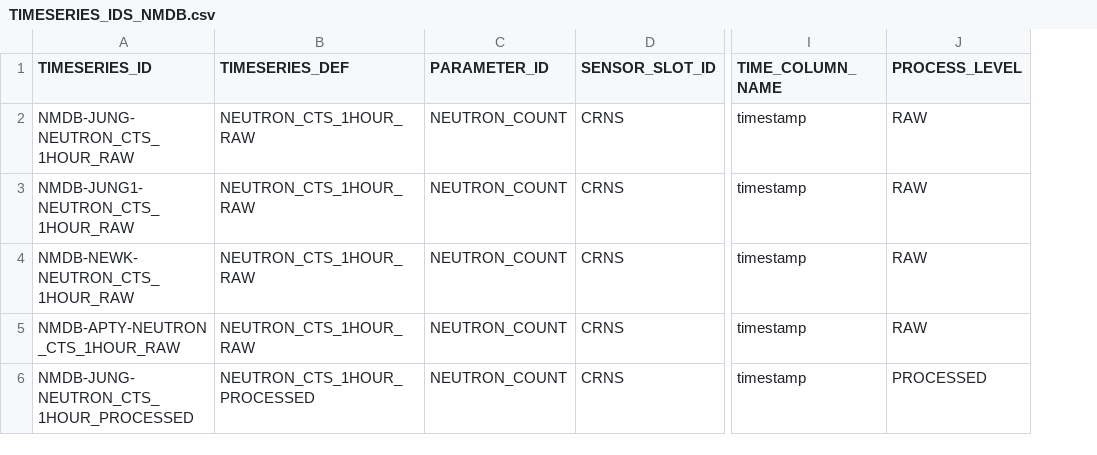
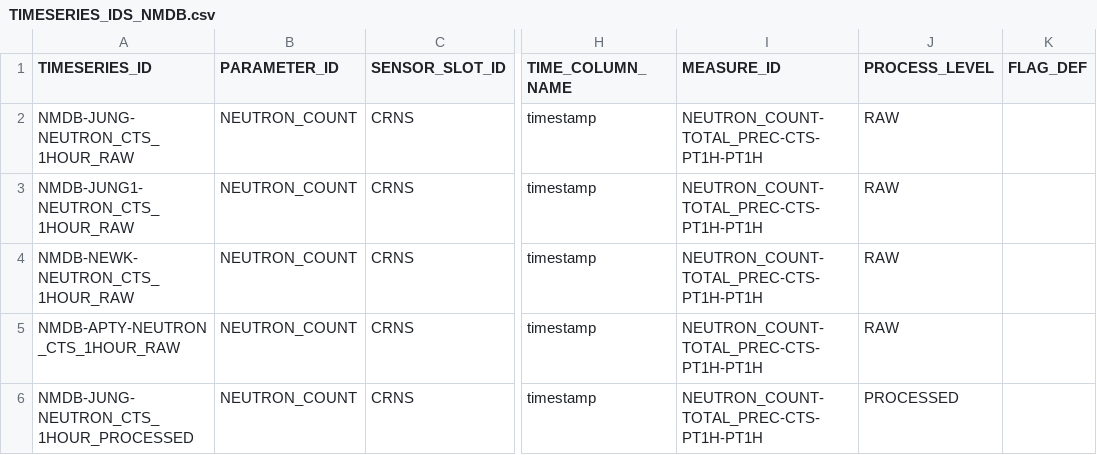
Before and after one commit to NERC-CEH/fdri-discovery, a CSV file: sample_data/src/TIMESERIES_IDS_NMDB.csv, drawn as a sheet; only a part is shown, gaps mark what is left out; removed rows and columns are numbered as before the commit, all else as after; the diff names each change by its address in the sheet, - before the commit and + after, or states it on an @@ line.

Commit message:
Remove NMDB TS DEFS

```diff
--- a/sample_data/src/TIMESERIES_IDS_NMDB.csv
+++ b/sample_data/src/TIMESERIES_IDS_NMDB.csv
-column B (TIMESERIES_DEF), rows 2-6: NEUTRON_CTS_1HOUR_RAW | NEUTRON_CTS_1HOUR_RAW | NEUTRON_CTS_1HOUR_RAW | NEUTRON_CTS_1HOUR_RAW | NEUTRON_CTS_1HOUR_PROCESSED
+column I (MEASURE_ID), rows 2-6: all NEUTRON_COUNT-TOTAL_PREC-CTS-PT1H-PT1H
+column K (FLAG_DEF), empty
```
Also changed, not shown: 4 other files.
